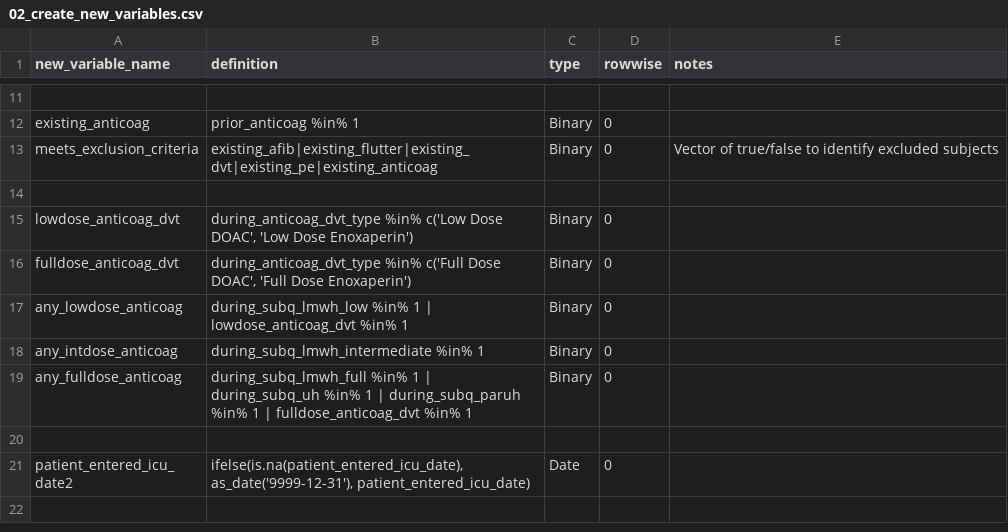
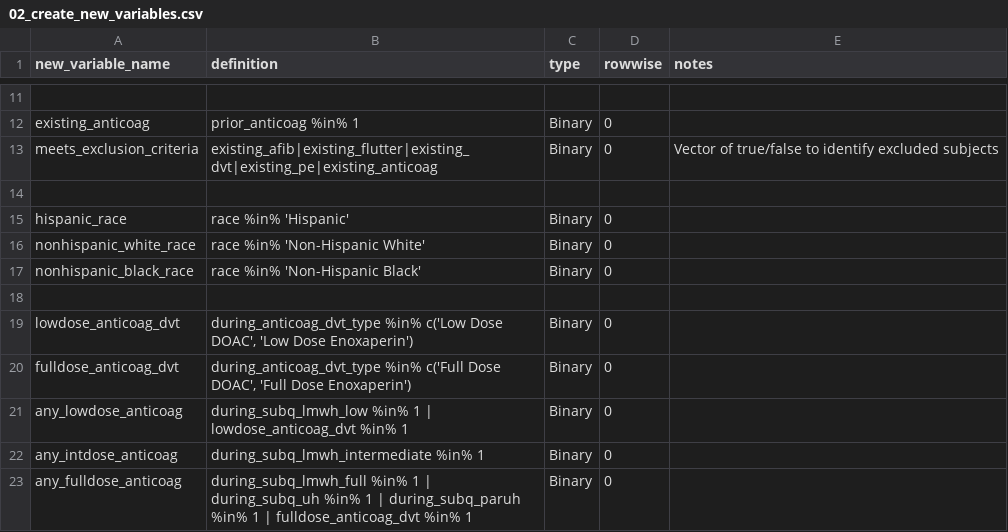
Before and after one commit to rsoren/aha_covid_dataprep_specs, a CSV file: 02_create_new_variables.csv, drawn as a sheet; only a part is shown, gaps mark what is left out; the shorter side is filled out with more unchanged rows; the diff names each change by its address in the sheet, - before the commit and + after, or states it on an @@ line.

Commit message:
Update 02_create_new_variables.csv

```diff
--- a/02_create_new_variables.csv
+++ b/02_create_new_variables.csv
+row 15: hispanic_race | race %in% 'Hispanic' | Binary | 0
+row 16: nonhispanic_white_race | race %in% 'Non-Hispanic White' | Binary | 0
+row 17: nonhispanic_black_race | race %in% 'Non-Hispanic Black' | Binary | 0
+row 18: (empty)
```
